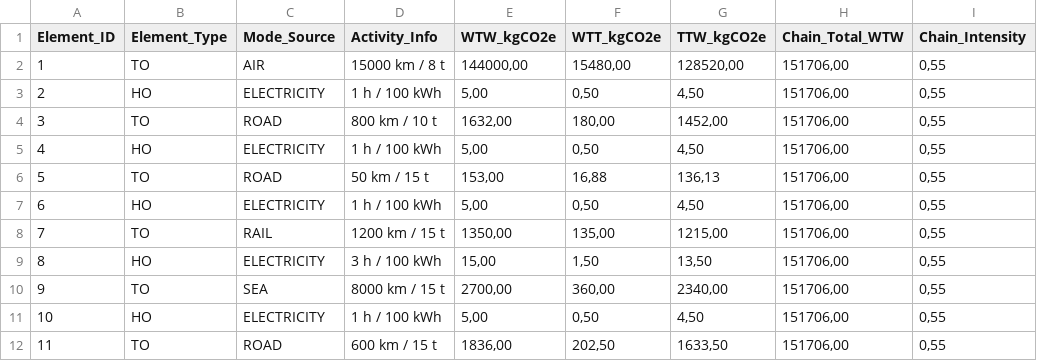
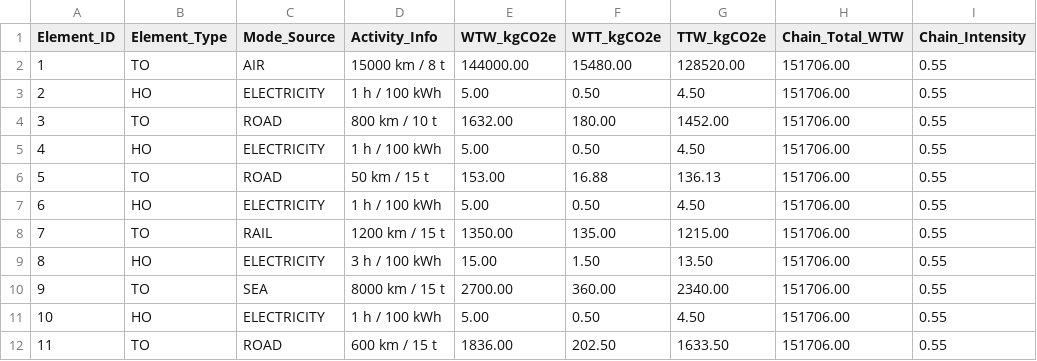
Before and after one commit to brunojlcarvalho/WtwTransportCalculator, a CSV file: app/src/main/report/report_final.csv, drawn as a sheet.

```diff
--- a/app/src/main/report/report_final.csv
+++ b/app/src/main/report/report_final.csv
@@ -1,12 +1,12 @@
 Element_ID;Element_Type;Mode_Source;Activity_Info;WTW_kgCO2e;WTT_kgCO2e;TTW_kgCO2e;Chain_Total_WTW;Chain_Intensity
-1;TO;AIR;15000 km / 8 t;144000,00;15480,00;128520,00;151706,00;0,55
-2;HO;ELECTRICITY;1 h / 100 kWh;5,00;0,50;4,50;151706,00;0,55
-3;TO;ROAD;800 km / 10 t;1632,00;180,00;1452,00;151706,00;0,55
-4;HO;ELECTRICITY;1 h / 100 kWh;5,00;0,50;4,50;151706,00;0,55
-5;TO;ROAD;50 km / 15 t;153,00;16,88;136,13;151706,00;0,55
-6;HO;ELECTRICITY;1 h / 100 kWh;5,00;0,50;4,50;151706,00;0,55
-7;TO;RAIL;1200 km / 15 t;1350,00;135,00;1215,00;151706,00;0,55
-8;HO;ELECTRICITY;3 h / 100 kWh;15,00;1,50;13,50;151706,00;0,55
-9;TO;SEA;8000 km / 15 t;2700,00;360,00;2340,00;151706,00;0,55
-10;HO;ELECTRICITY;1 h / 100 kWh;5,00;0,50;4,50;151706,00;0,55
-11;TO;ROAD;600 km / 15 t;1836,00;202,50;1633,50;151706,00;0,55
+1;TO;AIR;15000 km / 8 t;144000.00;15480.00;128520.00;151706.00;0.55
+2;HO;ELECTRICITY;1 h / 100 kWh;5.00;0.50;4.50;151706.00;0.55
+3;TO;ROAD;800 km / 10 t;1632.00;180.00;1452.00;151706.00;0.55
+4;HO;ELECTRICITY;1 h / 100 kWh;5.00;0.50;4.50;151706.00;0.55
+5;TO;ROAD;50 km / 15 t;153.00;16.88;136.13;151706.00;0.55
+6;HO;ELECTRICITY;1 h / 100 kWh;5.00;0.50;4.50;151706.00;0.55
+7;TO;RAIL;1200 km / 15 t;1350.00;135.00;1215.00;151706.00;0.55
+8;HO;ELECTRICITY;3 h / 100 kWh;15.00;1.50;13.50;151706.00;0.55
+9;TO;SEA;8000 km / 15 t;2700.00;360.00;2340.00;151706.00;0.55
+10;HO;ELECTRICITY;1 h / 100 kWh;5.00;0.50;4.50;151706.00;0.55
+11;TO;ROAD;600 km / 15 t;1836.00;202.50;1633.50;151706.00;0.55
```
Also changed, not shown: 24 other files.
